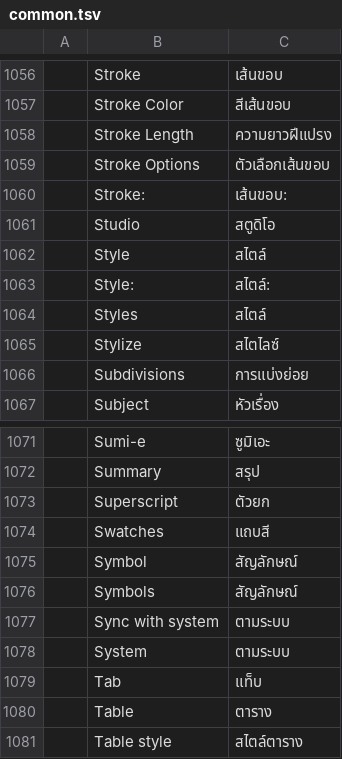
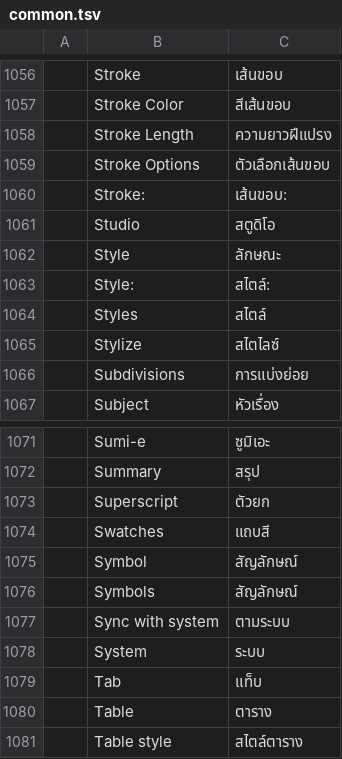
Before and after one commit to mastel2/craft-i18n, a TSV file: locales/th/common.tsv, drawn as a sheet; only a part is shown, gaps mark what is left out; the diff covers the shown part only; the diff names each change by its address in the sheet, - before the commit and + after, or states it on an @@ line.

```diff
--- a/locales/th/common.tsv
+++ b/locales/th/common.tsv
-C1062: สไตล์
+C1062: ลักษณะ
-C1078: ตามระบบ
+C1078: ระบบ
```
Also changed, not shown: 6 edited cells elsewhere in this file, locales/th/pdfcraft.tsv, locales/th/photocraft.tsv, 2 other files.
